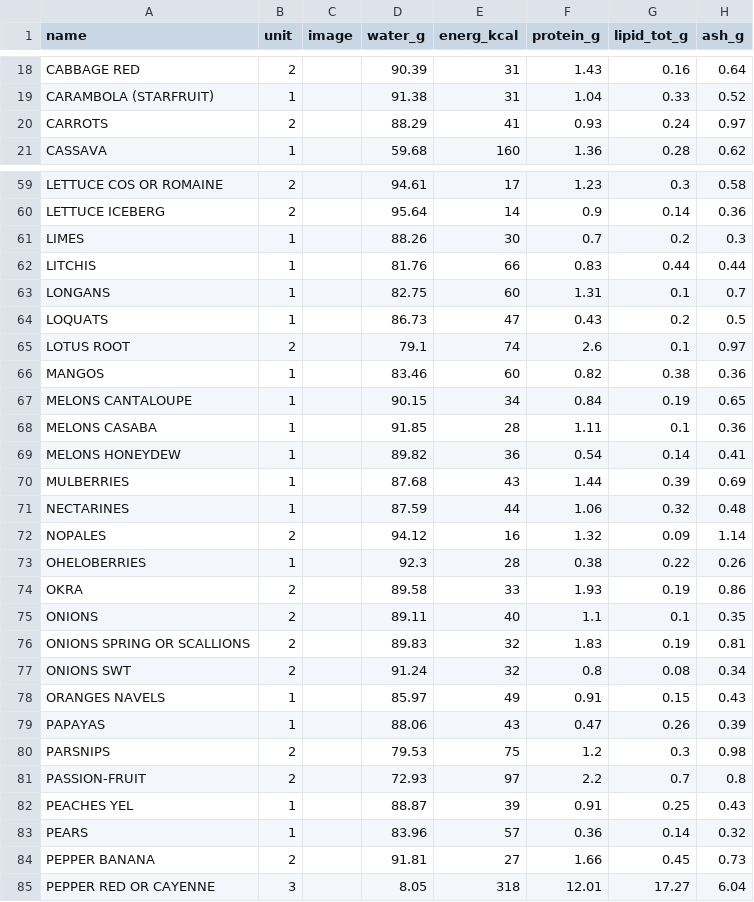
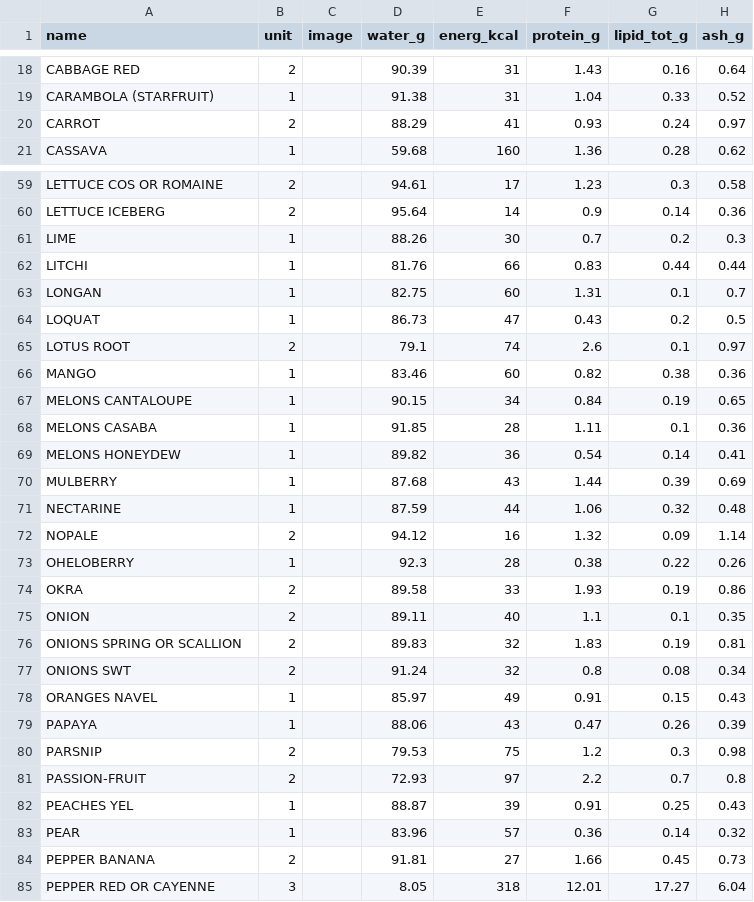
Before and after one commit to markcyr/juice, a CSV file: lib/seeds/INGREDIENTS.csv, drawn as a sheet; only a part is shown, gaps mark what is left out; the diff covers the shown part only; the diff names each change by its address in the sheet, - before the commit and + after, or states it on an @@ line.

```diff
--- a/lib/seeds/INGREDIENTS.csv
+++ b/lib/seeds/INGREDIENTS.csv
-A20 (name): CARROTS
+A20 (name): CARROT
-A61 (name): LIMES
+A61 (name): LIME
-A62 (name): LITCHIS
+A62 (name): LITCHI
-A63 (name): LONGANS
+A63 (name): LONGAN
-A64 (name): LOQUATS
+A64 (name): LOQUAT
-A66 (name): MANGOS
+A66 (name): MANGO
-A70 (name): MULBERRIES
+A70 (name): MULBERRY
-A71 (name): NECTARINES
+A71 (name): NECTARINE
-A72 (name): NOPALES
+A72 (name): NOPALE
-A73 (name): OHELOBERRIES
+A73 (name): OHELOBERRY
-A75 (name): ONIONS
+A75 (name): ONION
-A76 (name): ONIONS SPRING OR SCALLIONS
+A76 (name): ONIONS SPRING OR SCALLION
-A78 (name): ORANGES NAVELS
+A78 (name): ORANGES NAVEL
-A79 (name): PAPAYAS
+A79 (name): PAPAYA
-A80 (name): PARSNIPS
+A80 (name): PARSNIP
-A83 (name): PEARS
+A83 (name): PEAR
```
Also changed, not shown: 35 edited cells elsewhere in this file, 2 other files.
